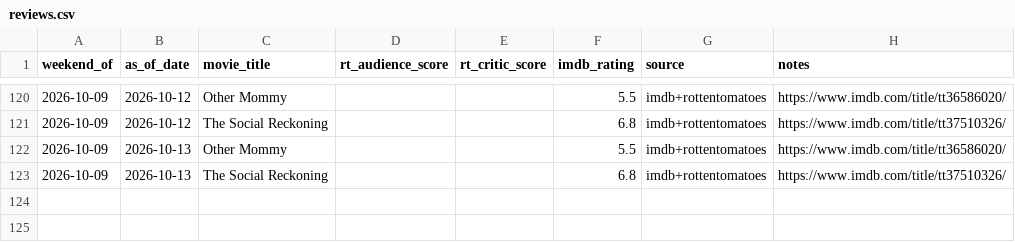
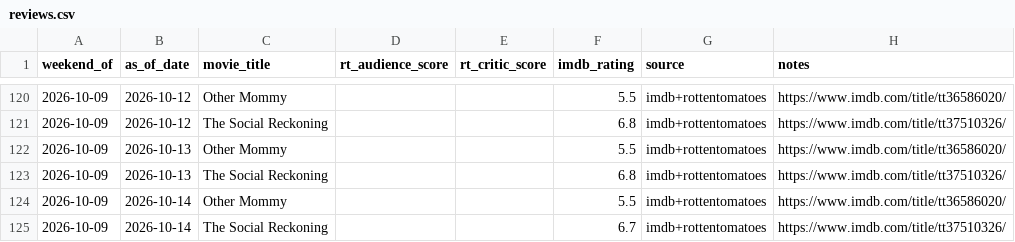
Before and after one commit to arnauddg27-svg/Theatres, a CSV file: box-office-tracker/data/reviews.csv, drawn as a sheet; only a part is shown, gaps mark what is left out; the diff names each change by its address in the sheet, - before the commit and + after, or states it on an @@ line.

```diff
--- a/box-office-tracker/data/reviews.csv
+++ b/box-office-tracker/data/reviews.csv
+row 124: 2026-10-09 | 2026-10-14 | Other Mommy |  |  | 5.5 | imdb+rottentomatoes | https://www.imdb.com/title/tt36586020/
+row 125: 2026-10-09 | 2026-10-14 | The Social Reckoning |  |  | 6.7 | imdb+rottentomatoes | https://www.imdb.com/title/tt37510326/
```
Also changed, not shown: box-office-tracker/data/social-signals.csv, 7 other files.
